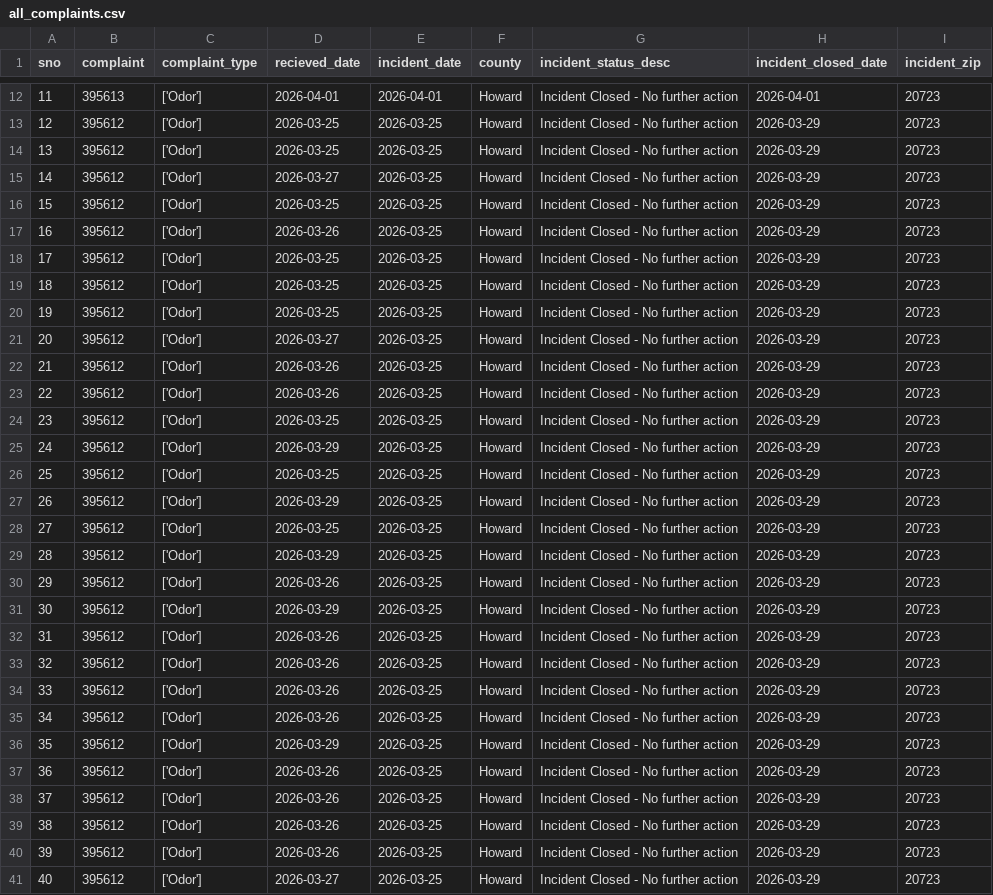
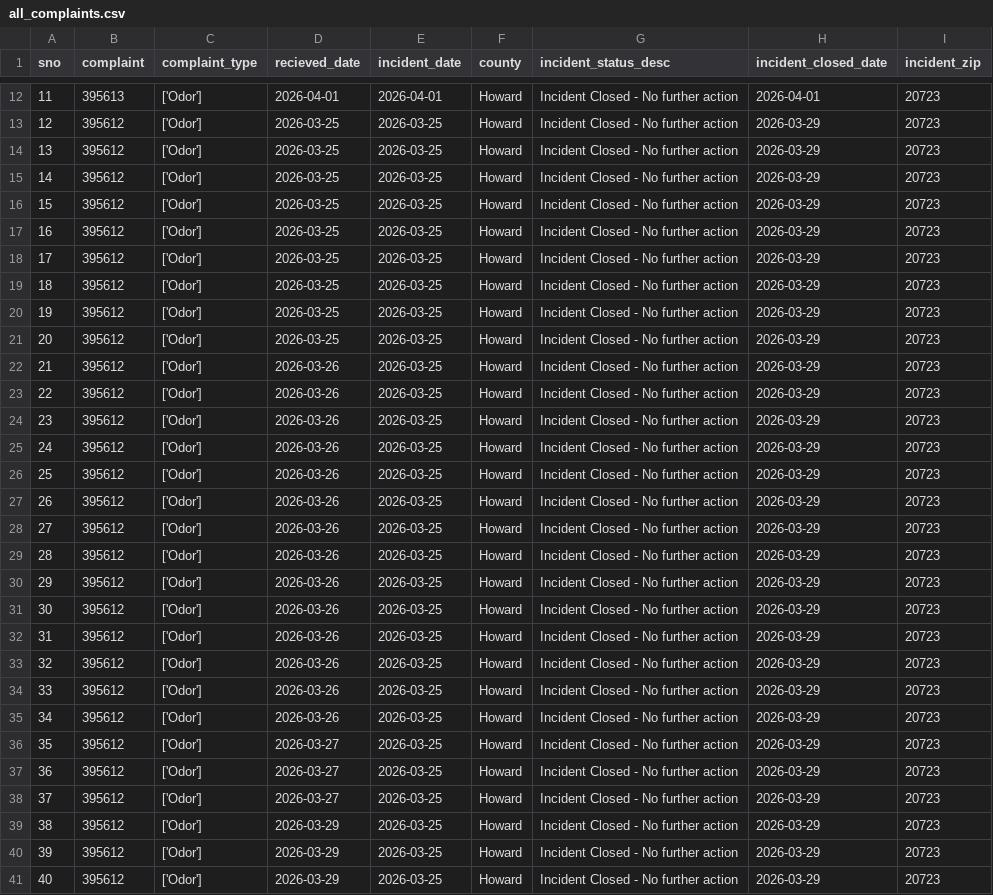
Before and after one commit to johnfcampbell/nicar24pipeline, a CSV file: exported_data/all_complaints.csv, drawn as a sheet; only a part is shown, gaps mark what is left out; the diff covers the shown part only.

Commit message:
Automated commit from GitHub Actions

```diff
--- a/exported_data/all_complaints.csv
+++ b/exported_data/all_complaints.csv
@@ -14,5 +14,5 @@ sno,complaint,complaint_type,recieved_date,incident_date,county,incident_status_
 13,395612,['Odor'],2026-03-25,2026-03-25,Howard,Incident Closed - No further action,2026-03-29,20723
-14,395612,['Odor'],2026-03-27,2026-03-25,Howard,Incident Closed - No further action,2026-03-29,20723
+14,395612,['Odor'],2026-03-25,2026-03-25,Howard,Incident Closed - No further action,2026-03-29,20723
 15,395612,['Odor'],2026-03-25,2026-03-25,Howard,Incident Closed - No further action,2026-03-29,20723
-16,395612,['Odor'],2026-03-26,2026-03-25,Howard,Incident Closed - No further action,2026-03-29,20723
+16,395612,['Odor'],2026-03-25,2026-03-25,Howard,Incident Closed - No further action,2026-03-29,20723
 17,395612,['Odor'],2026-03-25,2026-03-25,Howard,Incident Closed - No further action,2026-03-29,20723
@@ -20,13 +20,13 @@ sno,complaint,complaint_type,recieved_date,incident_date,county,incident_status_
 19,395612,['Odor'],2026-03-25,2026-03-25,Howard,Incident Closed - No further action,2026-03-29,20723
-20,395612,['Odor'],2026-03-27,2026-03-25,Howard,Incident Closed - No further action,2026-03-29,20723
+20,395612,['Odor'],2026-03-25,2026-03-25,Howard,Incident Closed - No further action,2026-03-29,20723
 21,395612,['Odor'],2026-03-26,2026-03-25,Howard,Incident Closed - No further action,2026-03-29,20723
 22,395612,['Odor'],2026-03-26,2026-03-25,Howard,Incident Closed - No further action,2026-03-29,20723
-23,395612,['Odor'],2026-03-25,2026-03-25,Howard,Incident Closed - No further action,2026-03-29,20723
-24,395612,['Odor'],2026-03-29,2026-03-25,Howard,Incident Closed - No further action,2026-03-29,20723
-25,395612,['Odor'],2026-03-25,2026-03-25,Howard,Incident Closed - No further action,2026-03-29,20723
-26,395612,['Odor'],2026-03-29,2026-03-25,Howard,Incident Closed - No further action,2026-03-29,20723
-27,395612,['Odor'],2026-03-25,2026-03-25,Howard,Incident Closed - No further action,2026-03-29,20723
-28,395612,['Odor'],2026-03-29,2026-03-25,Howard,Incident Closed - No further action,2026-03-29,20723
+23,395612,['Odor'],2026-03-26,2026-03-25,Howard,Incident Closed - No further action,2026-03-29,20723
+24,395612,['Odor'],2026-03-26,2026-03-25,Howard,Incident Closed - No further action,2026-03-29,20723
+25,395612,['Odor'],2026-03-26,2026-03-25,Howard,Incident Closed - No further action,2026-03-29,20723
+26,395612,['Odor'],2026-03-26,2026-03-25,Howard,Incident Closed - No further action,2026-03-29,20723
+27,395612,['Odor'],2026-03-26,2026-03-25,Howard,Incident Closed - No further action,2026-03-29,20723
+28,395612,['Odor'],2026-03-26,2026-03-25,Howard,Incident Closed - No further action,2026-03-29,20723
 29,395612,['Odor'],2026-03-26,2026-03-25,Howard,Incident Closed - No further action,2026-03-29,20723
-30,395612,['Odor'],2026-03-29,2026-03-25,Howard,Incident Closed - No further action,2026-03-29,20723
+30,395612,['Odor'],2026-03-26,2026-03-25,Howard,Incident Closed - No further action,2026-03-29,20723
 31,395612,['Odor'],2026-03-26,2026-03-25,Howard,Incident Closed - No further action,2026-03-29,20723
@@ -35,7 +35,7 @@ sno,complaint,complaint_type,recieved_date,incident_date,county,incident_status_
 34,395612,['Odor'],2026-03-26,2026-03-25,Howard,Incident Closed - No further action,2026-03-29,20723
-35,395612,['Odor'],2026-03-29,2026-03-25,Howard,Incident Closed - No further action,2026-03-29,20723
-36,395612,['Odor'],2026-03-26,2026-03-25,Howard,Incident Closed - No further action,2026-03-29,20723
-37,395612,['Odor'],2026-03-26,2026-03-25,Howard,Incident Closed - No further action,2026-03-29,20723
-38,395612,['Odor'],2026-03-26,2026-03-25,Howard,Incident Closed - No further action,2026-03-29,20723
-39,395612,['Odor'],2026-03-26,2026-03-25,Howard,Incident Closed - No further action,2026-03-29,20723
-40,395612,['Odor'],2026-03-27,2026-03-25,Howard,Incident Closed - No further action,2026-03-29,20723
+35,395612,['Odor'],2026-03-27,2026-03-25,Howard,Incident Closed - No further action,2026-03-29,20723
+36,395612,['Odor'],2026-03-27,2026-03-25,Howard,Incident Closed - No further action,2026-03-29,20723
+37,395612,['Odor'],2026-03-27,2026-03-25,Howard,Incident Closed - No further action,2026-03-29,20723
+38,395612,['Odor'],2026-03-29,2026-03-25,Howard,Incident Closed - No further action,2026-03-29,20723
+39,395612,['Odor'],2026-03-29,2026-03-25,Howard,Incident Closed - No further action,2026-03-29,20723
+40,395612,['Odor'],2026-03-29,2026-03-25,Howard,Incident Closed - No further action,2026-03-29,20723
```
Also changed, not shown: 8 edited cells elsewhere in this file.
